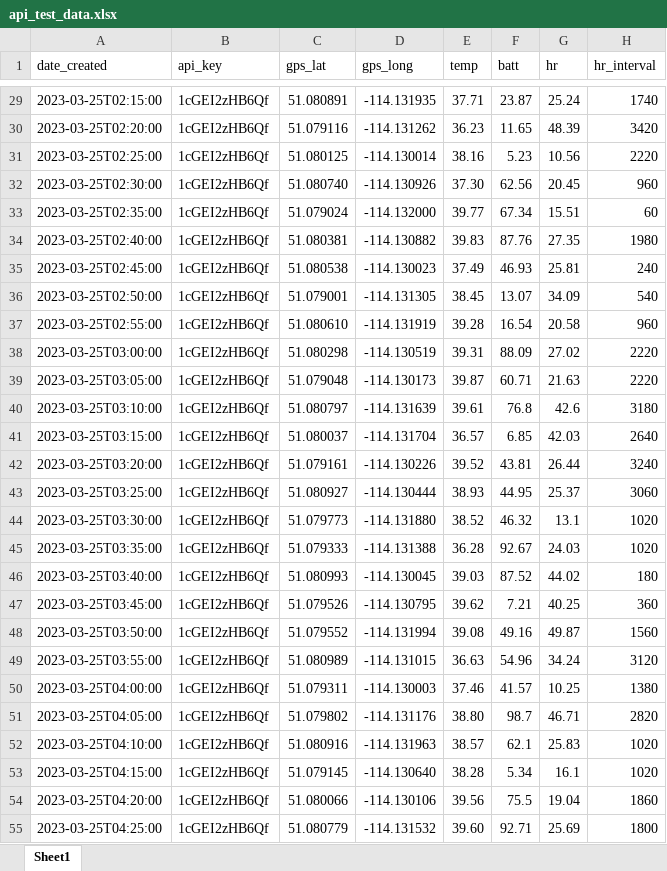
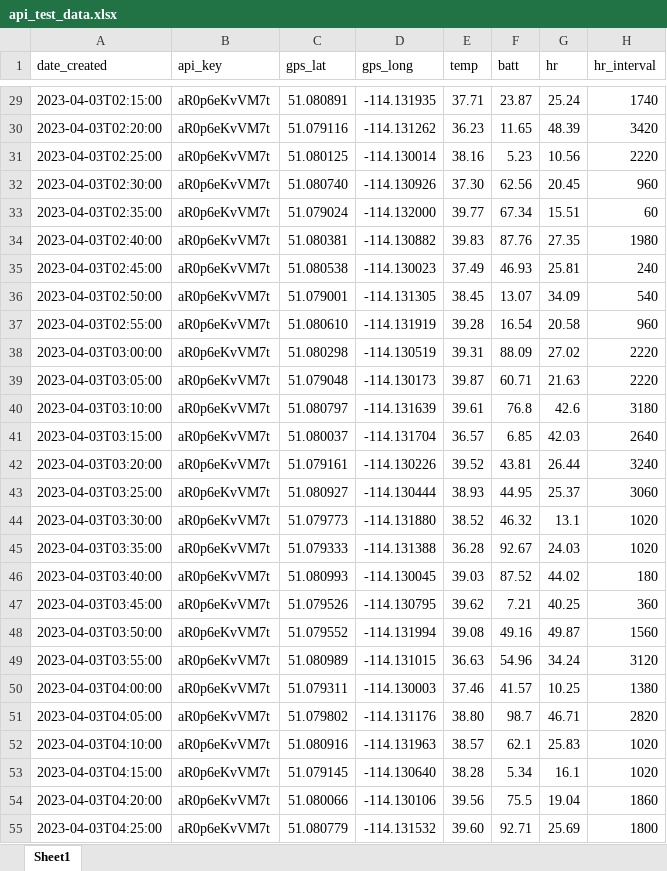
Before and after one commit to ryanwbaker/equusense-djangoapi, an Excel workbook: api_test_data.xlsx, sheet Sheet1, drawn as a sheet; only a part is shown, gaps mark what is left out; values as stored, in another font and other column widths than the file's, no borders; the diff covers the shown part only; the diff names each change by its address in the sheet, - before the commit and + after, or states it on an @@ line.

```diff
--- a/api_test_data.xlsx (sheet Sheet1)
+++ b/api_test_data.xlsx (sheet Sheet1)
-A29 (date_created): 2023-03-25T02:15:00
+A29 (date_created): 2023-04-03T02:15:00
-B29:B55 (api_key): 1cGEI2zHB6Qf
+B29:B55 (api_key): aR0p6eKvVM7t
-A30 (date_created): 2023-03-25T02:20:00
+A30 (date_created): 2023-04-03T02:20:00
-A31 (date_created): 2023-03-25T02:25:00
+A31 (date_created): 2023-04-03T02:25:00
-A32 (date_created): 2023-03-25T02:30:00
+A32 (date_created): 2023-04-03T02:30:00
-A33 (date_created): 2023-03-25T02:35:00
+A33 (date_created): 2023-04-03T02:35:00
-A34 (date_created): 2023-03-25T02:40:00
+A34 (date_created): 2023-04-03T02:40:00
-A35 (date_created): 2023-03-25T02:45:00
+A35 (date_created): 2023-04-03T02:45:00
-A36 (date_created): 2023-03-25T02:50:00
+A36 (date_created): 2023-04-03T02:50:00
-A37 (date_created): 2023-03-25T02:55:00
+A37 (date_created): 2023-04-03T02:55:00
-A38 (date_created): 2023-03-25T03:00:00
+A38 (date_created): 2023-04-03T03:00:00
-A39 (date_created): 2023-03-25T03:05:00
+A39 (date_created): 2023-04-03T03:05:00
-A40 (date_created): 2023-03-25T03:10:00
+A40 (date_created): 2023-04-03T03:10:00
-A41 (date_created): 2023-03-25T03:15:00
+A41 (date_created): 2023-04-03T03:15:00
-A42 (date_created): 2023-03-25T03:20:00
+A42 (date_created): 2023-04-03T03:20:00
-A43 (date_created): 2023-03-25T03:25:00
+A43 (date_created): 2023-04-03T03:25:00
-A44 (date_created): 2023-03-25T03:30:00
+A44 (date_created): 2023-04-03T03:30:00
-A45 (date_created): 2023-03-25T03:35:00
+A45 (date_created): 2023-04-03T03:35:00
-A46 (date_created): 2023-03-25T03:40:00
+A46 (date_created): 2023-04-03T03:40:00
-A47 (date_created): 2023-03-25T03:45:00
+A47 (date_created): 2023-04-03T03:45:00
-A48 (date_created): 2023-03-25T03:50:00
+A48 (date_created): 2023-04-03T03:50:00
-A49 (date_created): 2023-03-25T03:55:00
+A49 (date_created): 2023-04-03T03:55:00
-A50 (date_created): 2023-03-25T04:00:00
+A50 (date_created): 2023-04-03T04:00:00
-A51 (date_created): 2023-03-25T04:05:00
+A51 (date_created): 2023-04-03T04:05:00
-A52 (date_created): 2023-03-25T04:10:00
+A52 (date_created): 2023-04-03T04:10:00
-A53 (date_created): 2023-03-25T04:15:00
+A53 (date_created): 2023-04-03T04:15:00
-A54 (date_created): 2023-03-25T04:20:00
+A54 (date_created): 2023-04-03T04:20:00
-A55 (date_created): 2023-03-25T04:25:00
+A55 (date_created): 2023-04-03T04:25:00
```
Also changed, not shown: 1674 edited cells elsewhere in this sheet, 1 other file.
